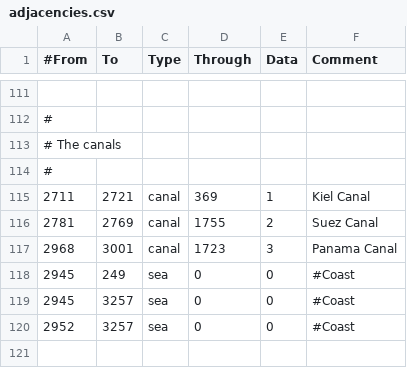
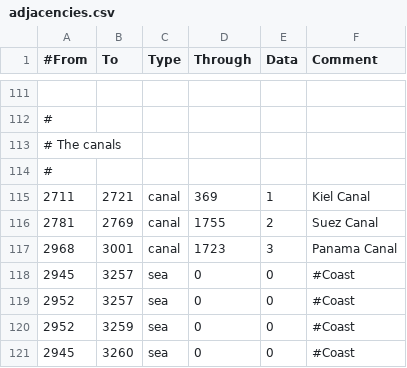
Before and after one commit to Rainbow-Goat/Fall-of-Genghis, a CSV file: Fall of Genghis/map/adjacencies.csv, drawn as a sheet; only a part is shown, gaps mark what is left out.

```diff
--- a/Fall of Genghis/map/adjacencies.csv
+++ b/Fall of Genghis/map/adjacencies.csv
@@ -117,4 +117,5 @@
 2968;3001;canal;1723;3;Panama Canal
-2945;249;sea;0;0;#Coast
 2945;3257;sea;0;0;#Coast
 2952;3257;sea;0;0;#Coast
+2952;3259;sea;0;0;#Coast
+2945;3260;sea;0;0;#Coast
```
Also changed, not shown: Fall of Genghis/localisation/ModEditor_Additions.csv, Fall of Genghis/localisation/newtext.csv, 17 other files.
